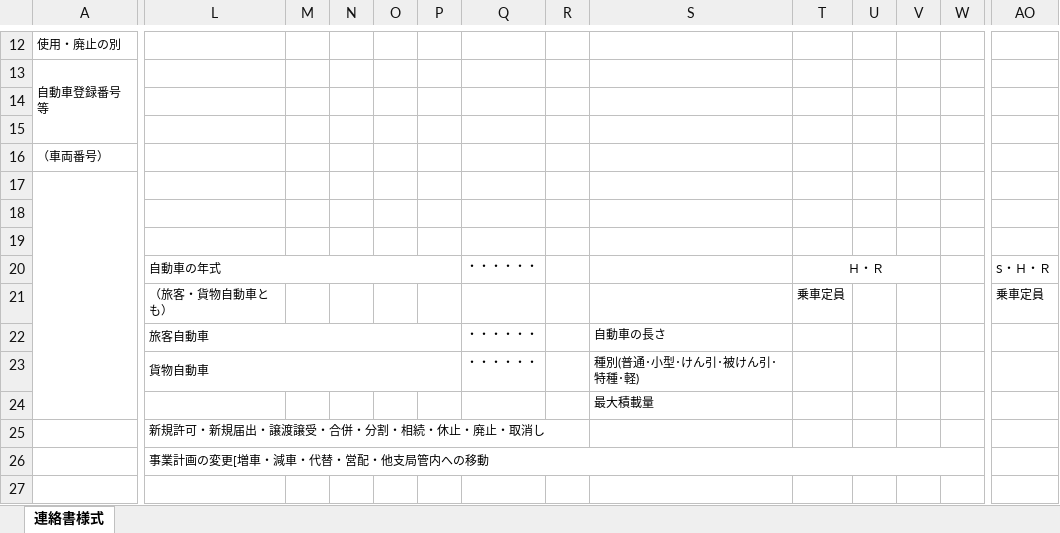
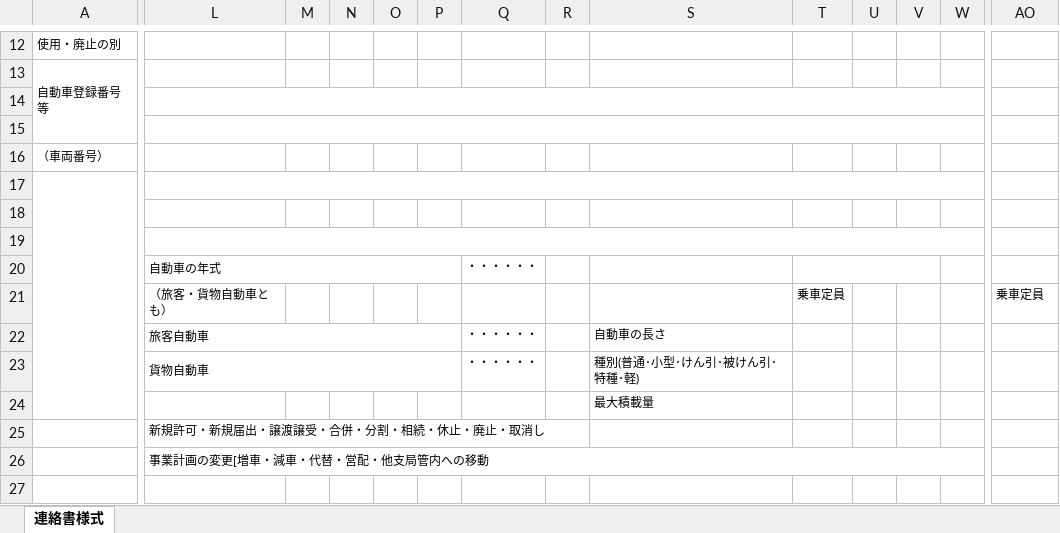
Before and after one commit to YShiozaki01/vehicle_management_app, an Excel workbook: static/excel_template/事業用自動車等連絡書.xlsm, sheet 連絡書様式, drawn as a sheet; only a part is shown, gaps mark what is left out; values as stored, in another font and other column widths than the file's, no borders; the diff covers the shown part only; the diff names each change by its address in the sheet, - before the commit and + after, or states it on an @@ line.

Commit message:
事業用自動車等連絡書作成機能を追加

```diff
--- a/static/excel_template/事業用自動車等連絡書.xlsm (sheet 連絡書様式)
+++ b/static/excel_template/事業用自動車等連絡書.xlsm (sheet 連絡書様式)
+L14:W14 merged
+L15:W15 merged
+L17:W17 merged
+L19:W19 merged
-T20: Ｈ・Ｒ
+T20: (empty)
-AO20: S・Ｈ・Ｒ
+AO20: (empty)
```
Also changed, not shown: merged cells elsewhere in this sheet, 3 other files.
